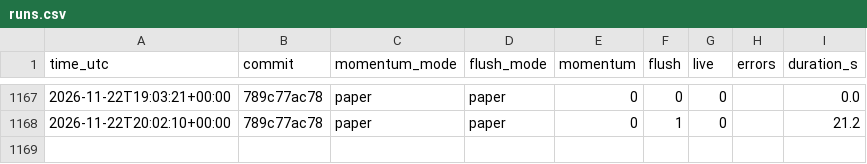
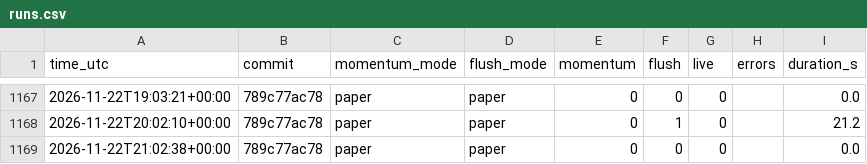
Before and after one commit to daijobudesu69/Crypto-RMF, a CSV file: state/runs.csv, drawn as a sheet; only a part is shown, gaps mark what is left out.

```diff
--- a/state/runs.csv
+++ b/state/runs.csv
@@ -1168 +1168,2 @@ time_utc,commit,momentum_mode,flush_mode,momentum,flush,live,errors,duration_s
 2026-11-22T20:02:10+00:00,789c77ac78,paper,paper,0,1,0,,21.2
+2026-11-22T21:02:38+00:00,789c77ac78,paper,paper,0,0,0,,0.0
```
